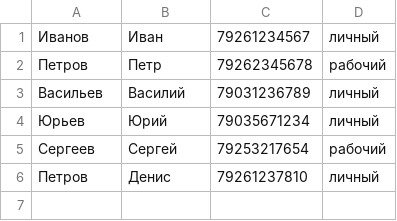
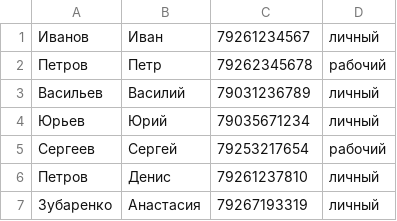
Before and after one commit to ZubarAna/HW7-python, a CSV file: phone_book.csv, drawn as a sheet; the diff names each change by its address in the sheet, - before the commit and + after, or states it on an @@ line.

```diff
--- a/phone_book.csv
+++ b/phone_book.csv
+row 7: Зубаренко | Анастасия | 79267193319 | личный
```
Also changed, not shown: 4 other files.
